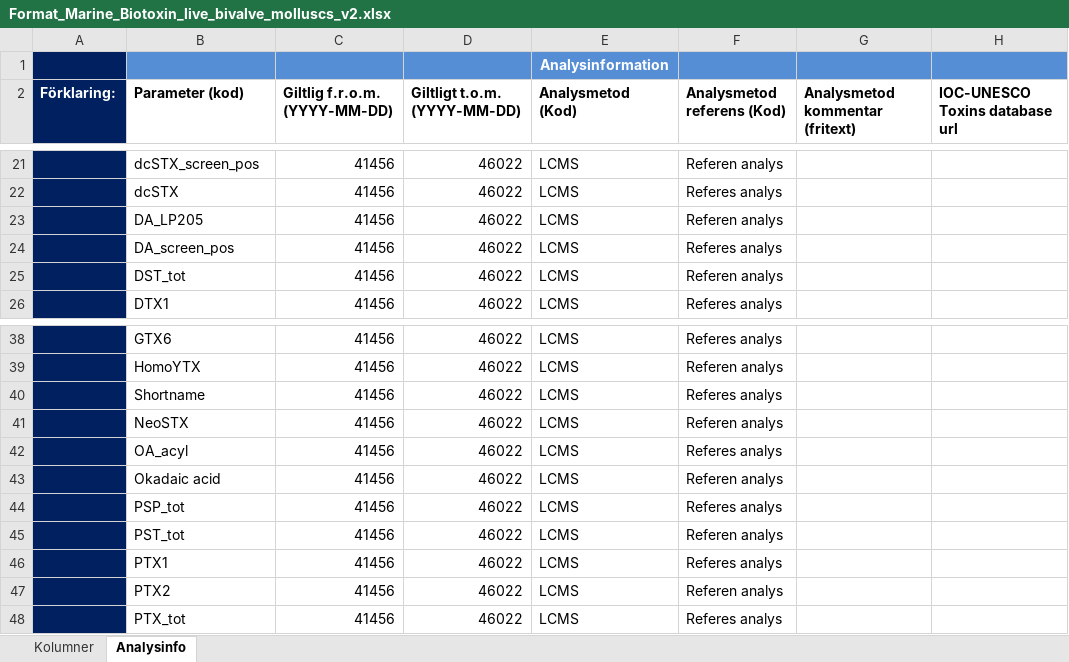
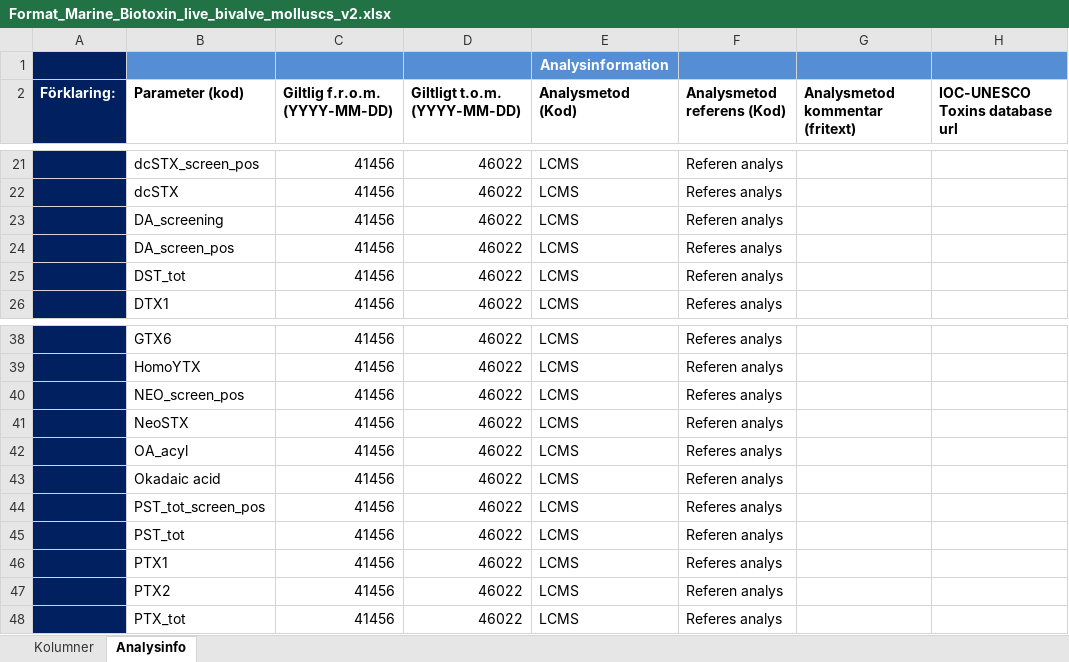
Before and after one commit to nodc-sweden/SLV-Biotoxin-Validator-App, an Excel workbook: config/Format_Marine_Biotoxin_live_bivalve_molluscs_v2.xlsx, sheet Analysinfo, drawn as a sheet; only a part is shown, gaps mark what is left out; values as stored, in another font and other column widths than the file's, no borders; the diff names each change by its address in the sheet, - before the commit and + after, or states it on an @@ line.

```diff
--- a/config/Format_Marine_Biotoxin_live_bivalve_molluscs_v2.xlsx (sheet Analysinfo)
+++ b/config/Format_Marine_Biotoxin_live_bivalve_molluscs_v2.xlsx (sheet Analysinfo)
-B23 (Parameter (kod)): DA_LP205
+B23 (Parameter (kod)): DA_screening
-B40 (Parameter (kod)): Shortname
+B40 (Parameter (kod)): NEO_screen_pos
-B44 (Parameter (kod)): PSP_tot
+B44 (Parameter (kod)): PST_tot_screen_pos
```
Also changed, not shown: sheet Kolumner, config/lista_toxiner.xlsx, 1 other file.
